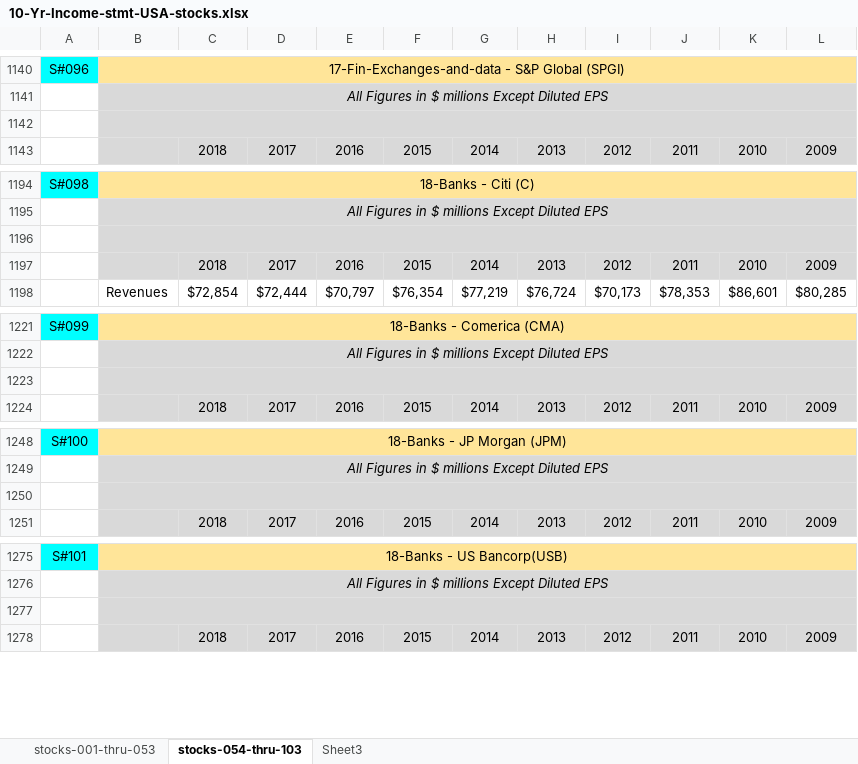
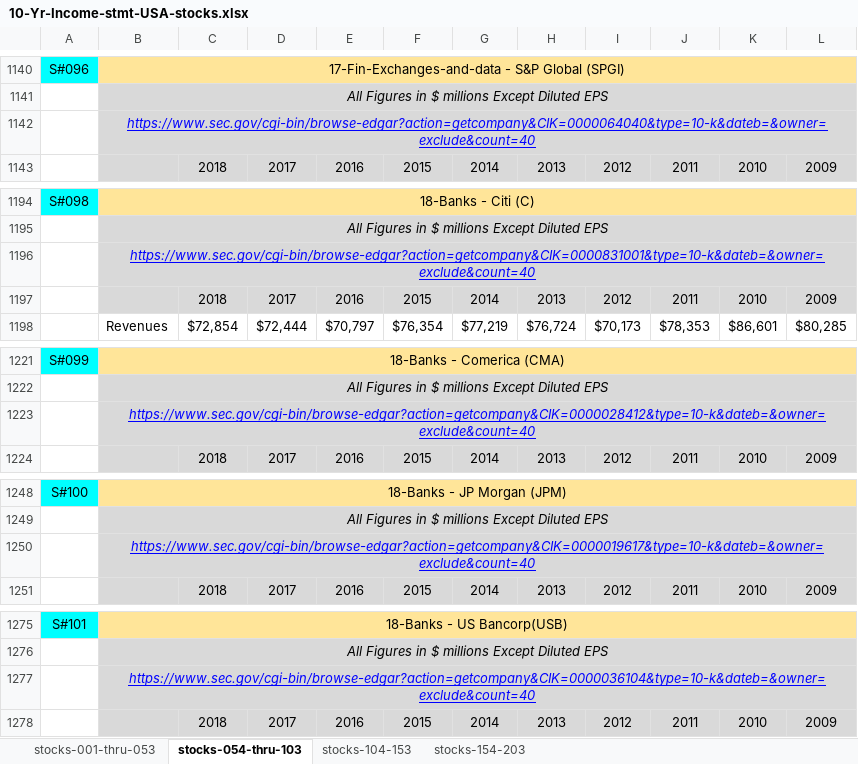
Before and after one commit to flathtml/Dowlogic, an Excel workbook: 10-Yr-Income-stmt-USA-stocks.xlsx, sheet stocks-054-thru-103, drawn as a sheet; only a part is shown, gaps mark what is left out; values as stored, in another font and other column widths than the file's, no borders; the diff covers the shown part only; the diff names each change by its address in the sheet, - before the commit and + after, or states it on an @@ line.

```diff
--- a/10-Yr-Income-stmt-USA-stocks.xlsx (sheet stocks-054-thru-103)
+++ b/10-Yr-Income-stmt-USA-stocks.xlsx (sheet stocks-054-thru-103)
-sheet tab: Sheet3
+sheet tab: stocks-104-153
+sheet tab: stocks-154-203
-B1142: (empty)
+B1142: https://www.sec.gov/cgi-bin/browse-edgar?action=getcompany&CIK=0000064040&type=10-k&dateb=&owner=exclude&count=40
-B1196: (empty)
+B1196: https://www.sec.gov/cgi-bin/browse-edgar?action=getcompany&CIK=0000831001&type=10-k&dateb=&owner=exclude&count=40
-B1223: (empty)
+B1223: https://www.sec.gov/cgi-bin/browse-edgar?action=getcompany&CIK=0000028412&type=10-k&dateb=&owner=exclude&count=40
-B1250: (empty)
+B1250: https://www.sec.gov/cgi-bin/browse-edgar?action=getcompany&CIK=0000019617&type=10-k&dateb=&owner=exclude&count=40
-B1277: (empty)
+B1277: https://www.sec.gov/cgi-bin/browse-edgar?action=getcompany&CIK=0000036104&type=10-k&dateb=&owner=exclude&count=40
```
Also changed, not shown: 13 edited cells elsewhere in this sheet, sheet stocks-104-153, sheet stocks-001-thru-053, formulas that keep their value.
